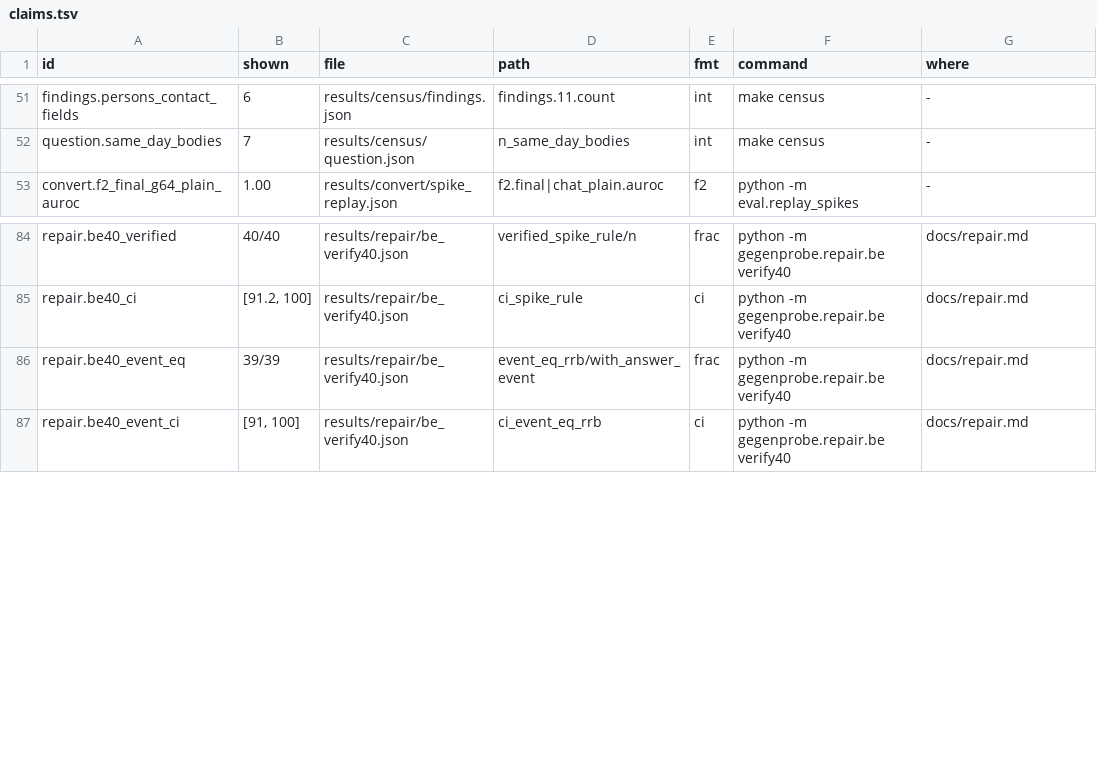
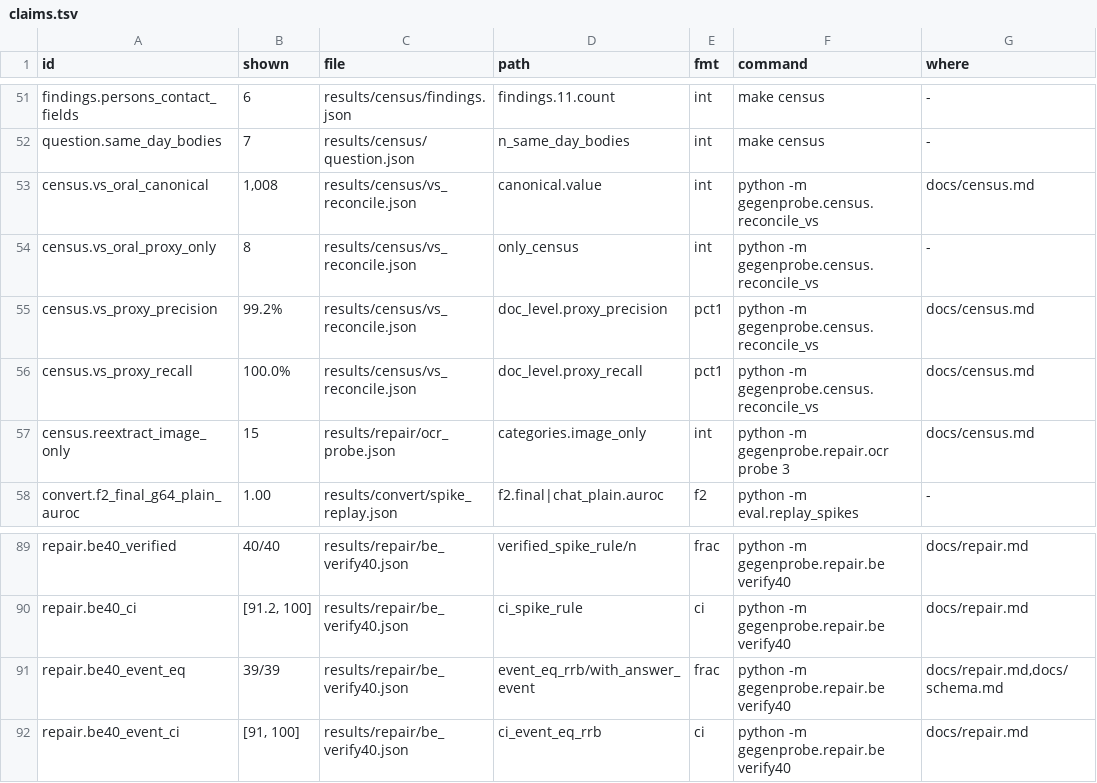
Before and after one commit to mi11ione/gegenprobe, a TSV file: track_2a/claims.tsv, drawn as a sheet; only a part is shown, gaps mark what is left out.

Commit message:
Integration: make run convert demo + eval replay, schema DocExtraction/from_converter + not_in_document, VS 1,008 canonical with reconciliation, OCR 15/30 correction, blind-annotation tooling, prereg draft aligned with scorer

```diff
--- a/track_2a/claims.tsv
+++ b/track_2a/claims.tsv
@@ -52,2 +52,7 @@ findings.persons_contact_fields	6	results/census/findings.json	findings.11.count
 question.same_day_bodies	7	results/census/question.json	n_same_day_bodies	int	make census	-
+census.vs_oral_canonical	1,008	results/census/vs_reconcile.json	canonical.value	int	python -m gegenprobe.census.reconcile_vs	docs/census.md
+census.vs_oral_proxy_only	8	results/census/vs_reconcile.json	only_census	int	python -m gegenprobe.census.reconcile_vs	-
+census.vs_proxy_precision	99.2%	results/census/vs_reconcile.json	doc_level.proxy_precision	pct1	python -m gegenprobe.census.reconcile_vs	docs/census.md
+census.vs_proxy_recall	100.0%	results/census/vs_reconcile.json	doc_level.proxy_recall	pct1	python -m gegenprobe.census.reconcile_vs	docs/census.md
+census.reextract_image_only	15	results/repair/ocr_probe.json	categories.image_only	int	python -m gegenprobe.repair.ocr probe 3	docs/census.md
 convert.f2_final_g64_plain_auroc	1.00	results/convert/spike_replay.json	f2.final|chat_plain.auroc	f2	python -m eval.replay_spikes	-
@@ -85,3 +90,3 @@ repair.be40_verified	40/40	results/repair/be_verify40.json	verified_spike_rule/n
 repair.be40_ci	[91.2, 100]	results/repair/be_verify40.json	ci_spike_rule	ci	python -m gegenprobe.repair.be verify40	docs/repair.md
-repair.be40_event_eq	39/39	results/repair/be_verify40.json	event_eq_rrb/with_answer_event	frac	python -m gegenprobe.repair.be verify40	docs/repair.md
+repair.be40_event_eq	39/39	results/repair/be_verify40.json	event_eq_rrb/with_answer_event	frac	python -m gegenprobe.repair.be verify40	docs/repair.md,docs/schema.md
 repair.be40_event_ci	[91, 100]	results/repair/be_verify40.json	ci_event_eq_rrb	ci	python -m gegenprobe.repair.be verify40	docs/repair.md
```
Also changed, not shown: track_2a/claims.d/census.tsv, track_2a/claims.d/repair.tsv, 28 other files.
